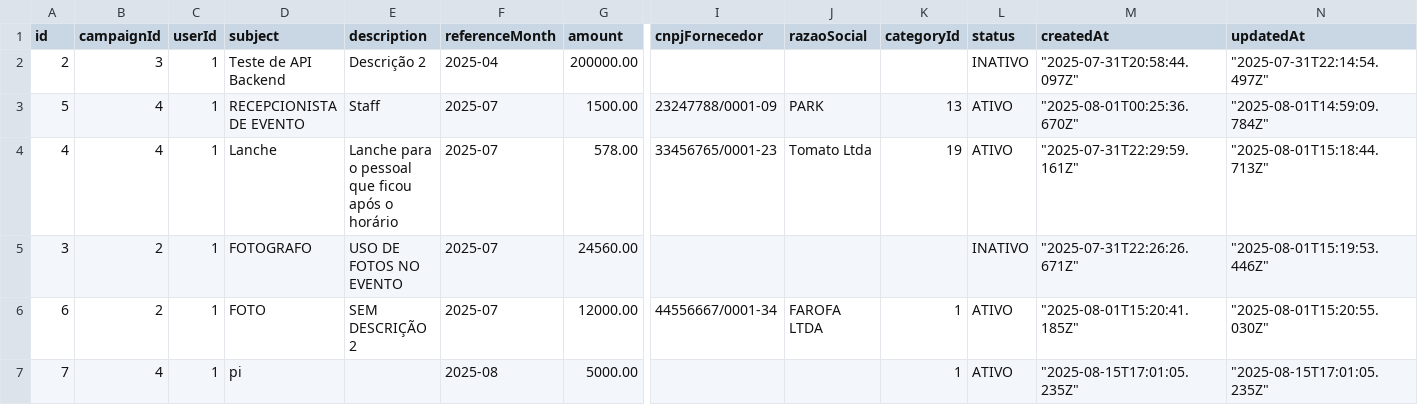
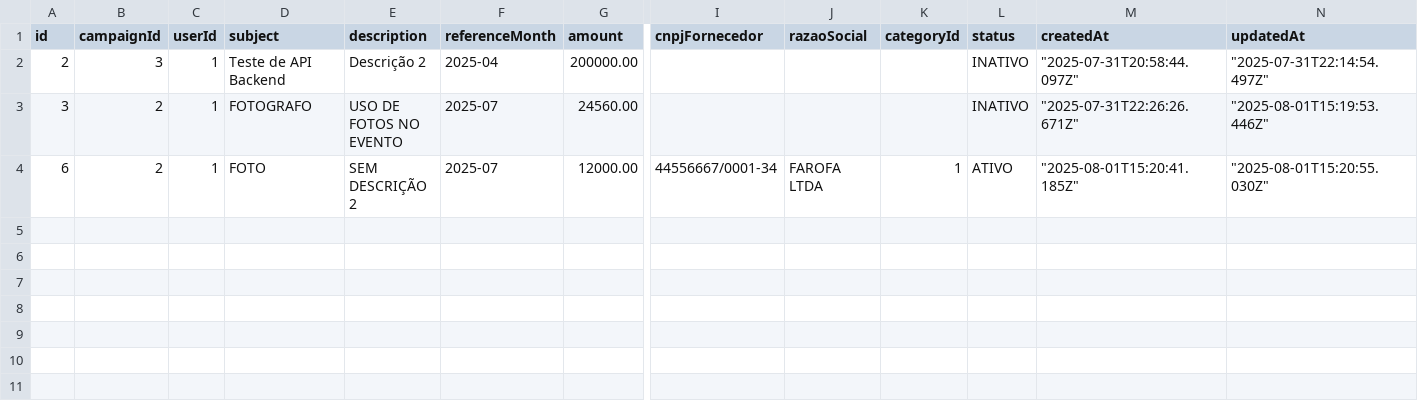
Before and after one commit to RobertoOliveiraBI/Timesheet_2, a CSV file: backups/campaignCosts-2025-08.csv, drawn as a sheet; only a part is shown, gaps mark what is left out; rows hold the shown columns only; the diff names each change by its address in the sheet, - before the commit and + after, or states it on an @@ line.

```diff
--- a/backups/campaignCosts-2025-08.csv
+++ b/backups/campaignCosts-2025-08.csv
-row 3: 5 | 4 | 1 | RECEPCIONISTA DE EVENTO | Staff | 2025-07 | 1500.00 | 23247788/0001-09 | PARK | 13 | ATIVO | "2025-08-01T00:25:36.670Z" | "2025-08-01T14:59:09.784Z"
-row 4: 4 | 4 | 1 | Lanche | Lanche para o pessoal que ficou após o horário | 2025-07 | 578.00 | 33456765/0001-23 | Tomato Ltda | 19 | ATIVO | "2025-07-31T22:29:59.161Z" | "2025-08-01T15:18:44.713Z"
-row 7: 7 | 4 | 1 | pi |  | 2025-08 | 5000.00 |  |  | 1 | ATIVO | "2025-08-15T17:01:05.235Z" | "2025-08-15T17:01:05.235Z"
```
Also changed, not shown: backups/campaignTasks-2025-08.csv, backups/campaigns-2025-08.csv, 5 other files.
